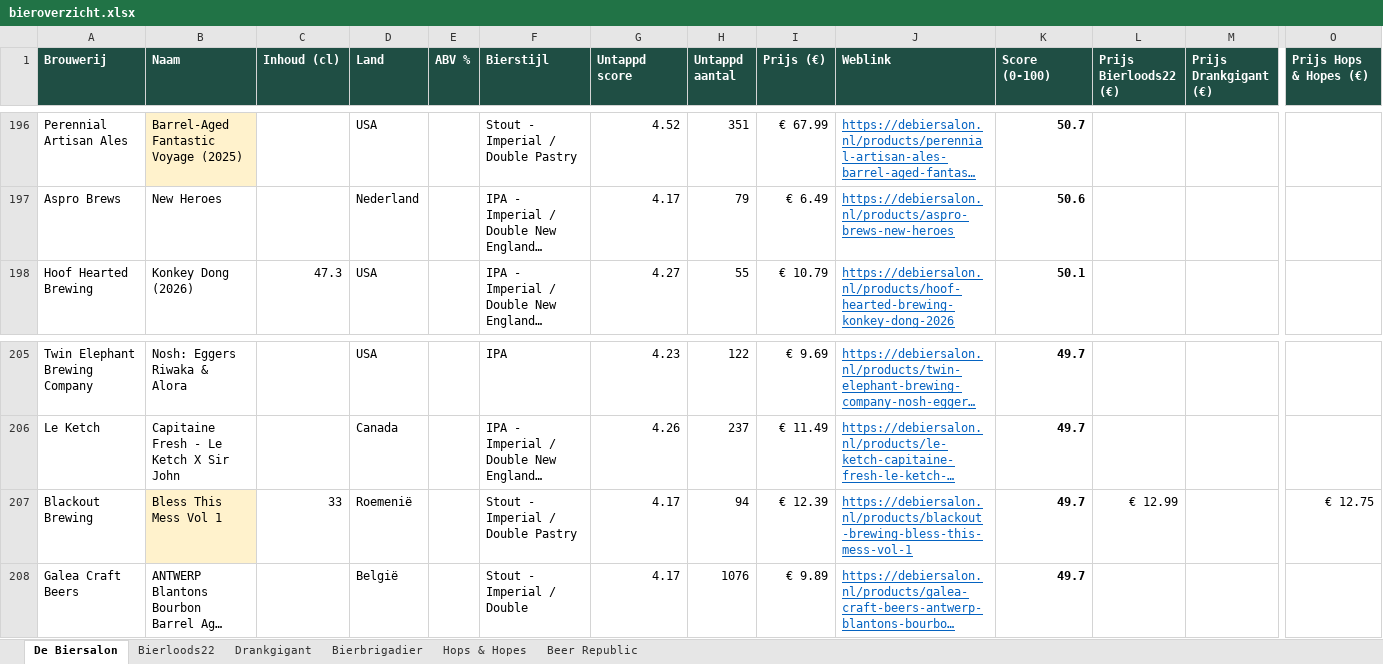
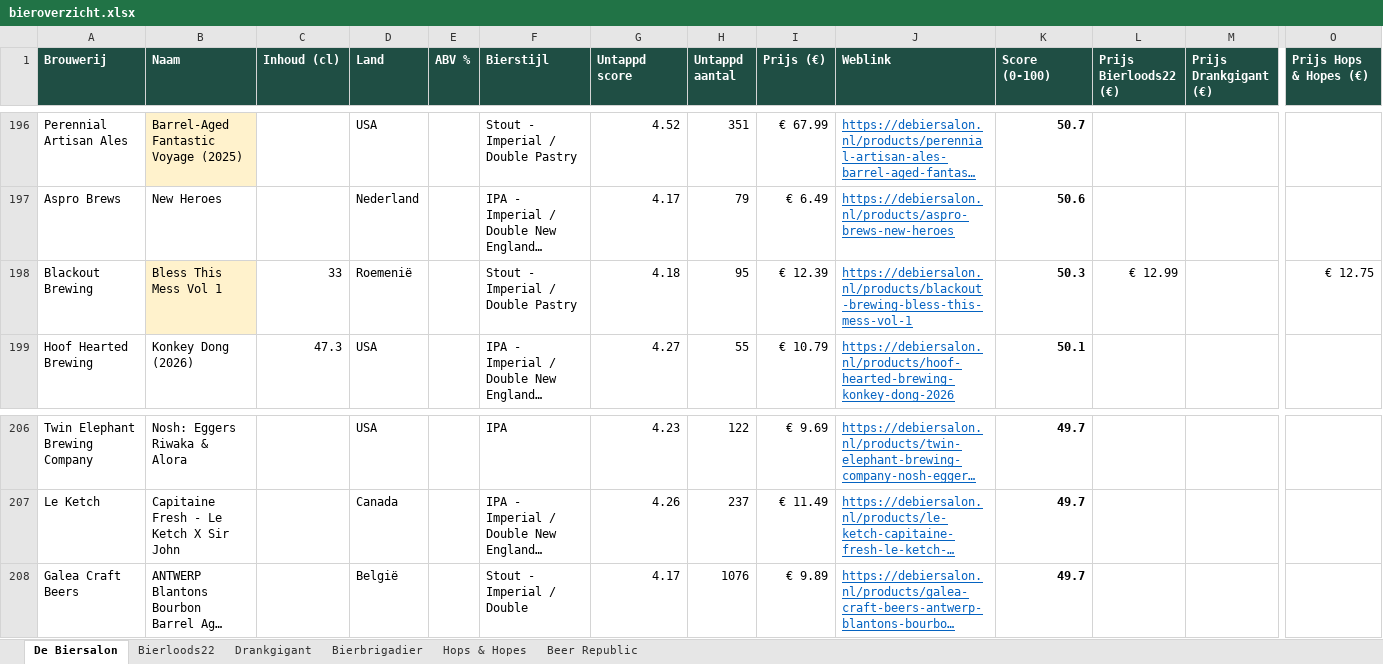
Before and after one commit to RdG-Bier/DeBierScraper, an Excel workbook: docs/bieroverzicht.xlsx, sheet De Biersalon, drawn as a sheet; only a part is shown, gaps mark what is left out; long unchanged cells end in …; values as stored, in another font and other column widths than the file's, no borders; conditional formats not drawn; removed rows and columns are numbered as before the commit, all else as after; rows hold the shown columns only; the diff names each change by its address in the sheet, - before the commit and + after, or states it on an @@ line.

```diff
--- a/docs/bieroverzicht.xlsx (sheet De Biersalon)
+++ b/docs/bieroverzicht.xlsx (sheet De Biersalon)
+row 198: Blackout Brewing | Bless This Mess Vol 1 | 33 | Roemenië |  | Stout - Imperial / Double Pastry | 4.18 | 95 | € 12.39 | https://debiersalon.nl/products/blackout-brewing-bless-this-mess-vol-1 | 50.3 | € 12.99 |  | € 12.75
-row 207: Blackout Brewing | Bless This Mess Vol 1 | 33 | Roemenië |  | Stout - Imperial / Double Pastry | 4.17 | 94 | € 12.39 | https://debiersalon.nl/products/blackout-brewing-bless-this-mess-vol-1 | 49.7 | € 12.99 |  | € 12.75
```
Also changed, not shown: sheet Drankgigant, sheet Bierbrigadier, sheet Bierloods22, sheet Beer Republic, 9 other files.
